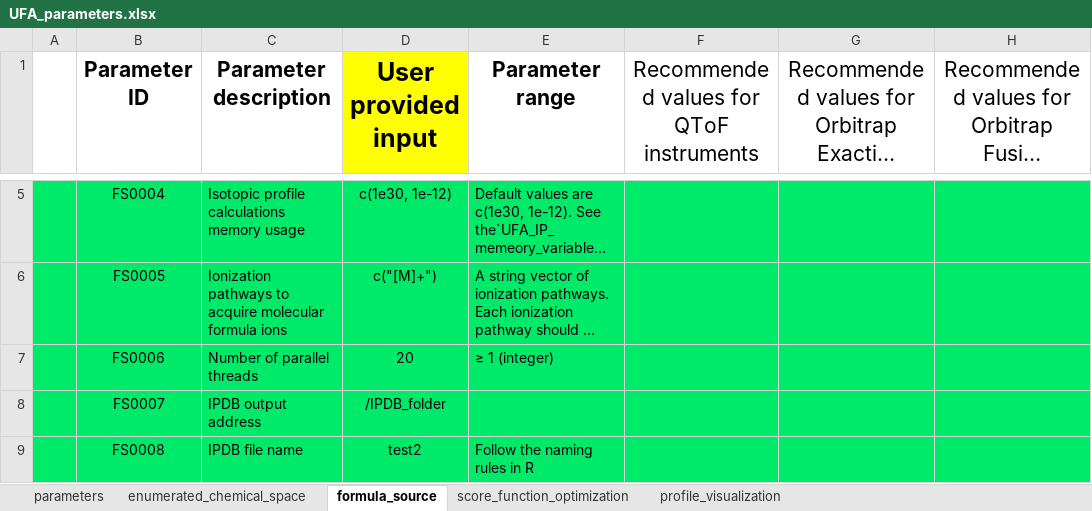
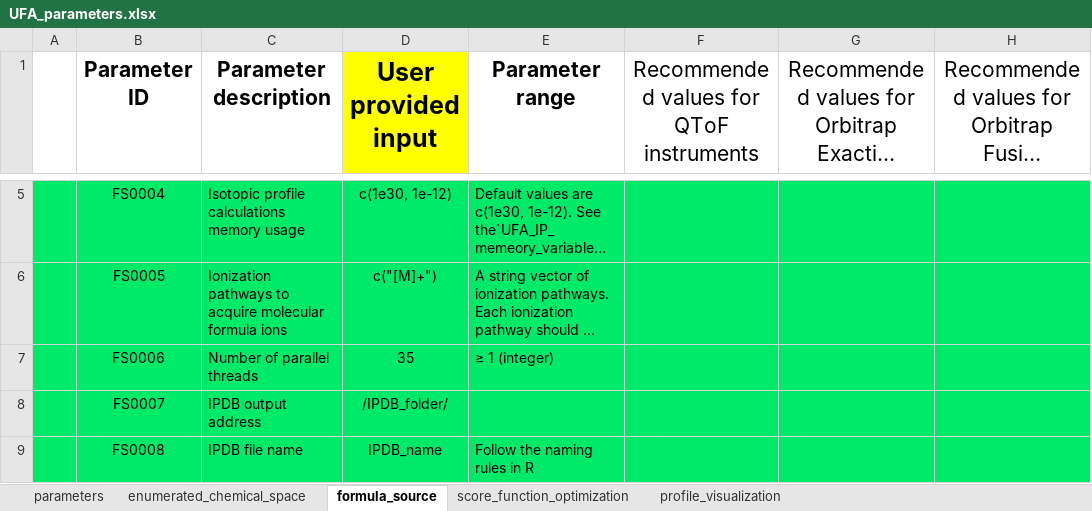
Before and after one commit to cran/IDSL.UFA, an Excel workbook: inst/extdata/UFA_parameters.xlsx, sheet formula_source, drawn as a sheet; only a part is shown, gaps mark what is left out; long unchanged cells end in …; values as stored, in another font and other column widths than the file's, no borders; the diff names each change by its address in the sheet, - before the commit and + after, or states it on an @@ line.

```diff
--- a/inst/extdata/UFA_parameters.xlsx (sheet formula_source)
+++ b/inst/extdata/UFA_parameters.xlsx (sheet formula_source)
-D7 (User provided input): 20
+D7 (User provided input): 35
-D8 (User provided input): /IPDB_folder
+D8 (User provided input): /IPDB_folder/
-D9 (User provided input): test2
+D9 (User provided input): IPDB_name
```
Also changed, not shown: sheet parameters, 11 other files.
